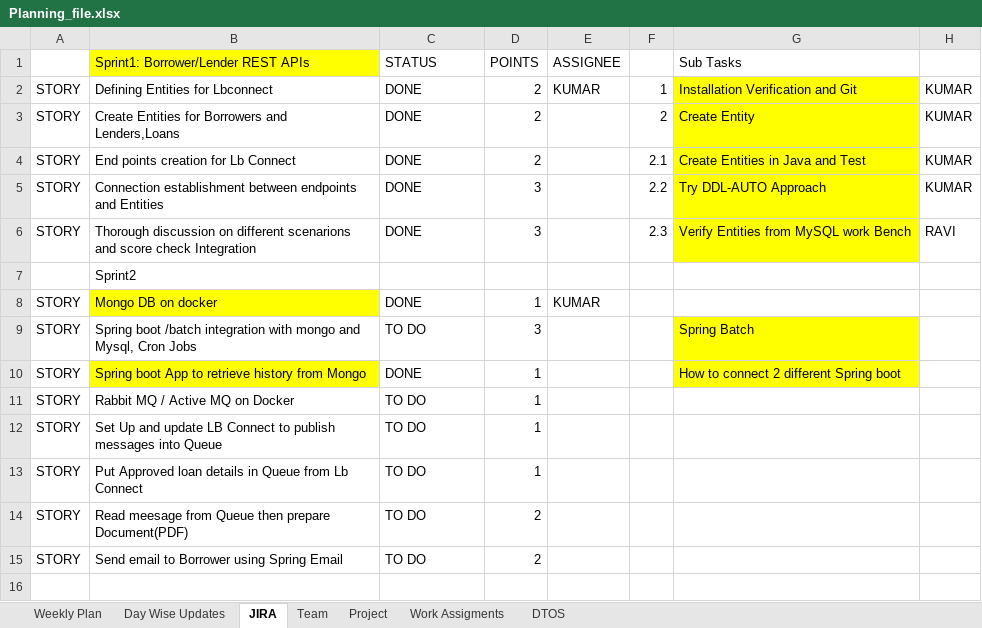
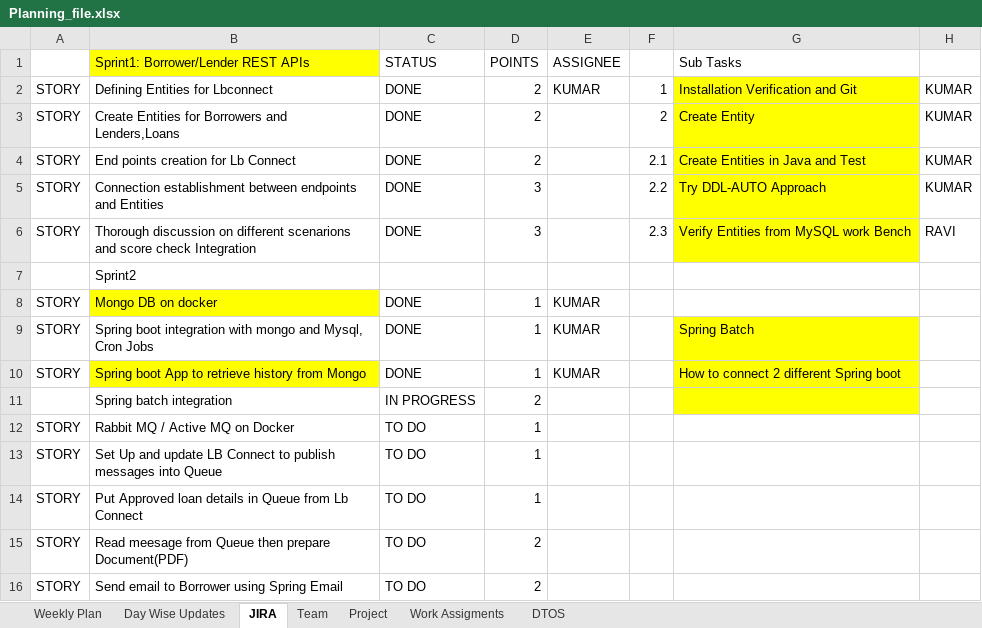
Before and after one commit to king-kaii/colts, an Excel workbook: lbconnect/Planning_file.xlsx, sheet JIRA, drawn as a sheet; values as stored, in another font and other column widths than the file's, no borders; removed rows and columns are numbered as before the commit, all else as after; the diff names each change by its address in the sheet, - before the commit and + after, or states it on an @@ line.

```diff
--- a/lbconnect/Planning_file.xlsx (sheet JIRA)
+++ b/lbconnect/Planning_file.xlsx (sheet JIRA)
-row 9: STORY | Spring boot /batch integration with mongo and Mysql, Cron Jobs | TO DO | 3 |  |  | Spring Batch
+row 9: STORY | Spring boot integration with mongo and Mysql, Cron Jobs | DONE | 1 | KUMAR |  | Spring Batch
-E10 (ASSIGNEE): (empty)
+E10 (ASSIGNEE): KUMAR
+row 11:  | Spring batch integration | IN PROGRESS | 2
```
Also changed, not shown: sheet Day Wise Updates, sheet Weekly Plan, 16 other files.
